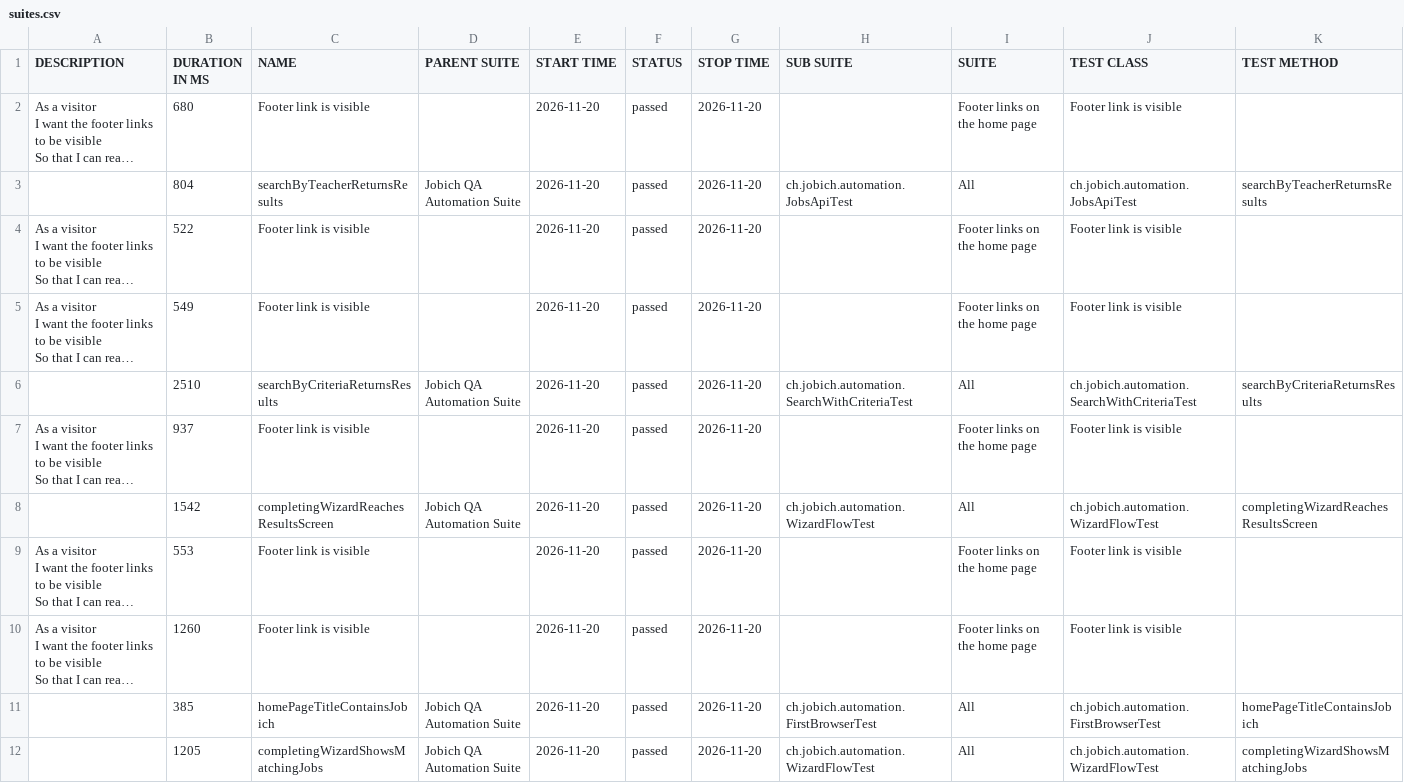
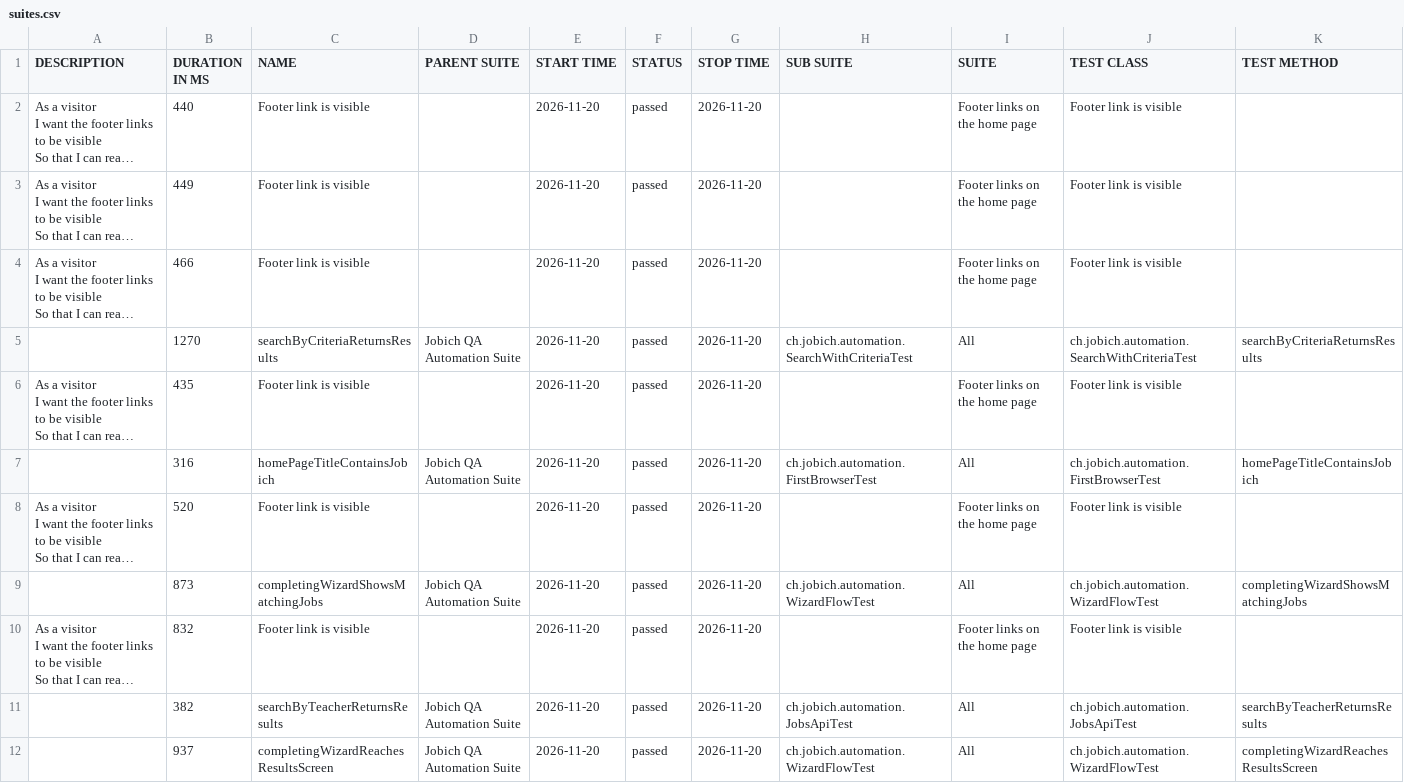
Before and after one commit to aazinchenko/jobich-automation, a CSV file: data/suites.csv, drawn as a sheet; long unchanged cells end in …; removed rows and columns are numbered as before the commit, all else as after; the diff names each change by its address in the sheet, - before the commit and + after, or states it on an @@ line.

```diff
--- a/data/suites.csv
+++ b/data/suites.csv
-B2 (DURATION IN MS): 680
+B2 (DURATION IN MS): 440
-row 3:  | 804 | searchByTeacherReturnsResults | Jobich QA Automation Suite | 2026-11-20 | passed | 2026-11-20 | ch.jobich.automation.JobsApiTest | All | ch.jobich.automation.JobsApiTest | searchByTeacherReturnsResults
-B3 (DURATION IN MS): 522
+B3 (DURATION IN MS): 449
-B4 (DURATION IN MS): 549
+B4 (DURATION IN MS): 466
-B5 (DURATION IN MS): 2510
+B5 (DURATION IN MS): 1270
-B6 (DURATION IN MS): 937
+B6 (DURATION IN MS): 435
-B7 (DURATION IN MS): 1542
+B7 (DURATION IN MS): 316
-C7 (NAME): completingWizardReachesResultsScreen
+C7 (NAME): homePageTitleContainsJobich
-H7 (SUB SUITE): ch.jobich.automation.WizardFlowTest
+H7 (SUB SUITE): ch.jobich.automation.FirstBrowserTest
-J7 (TEST CLASS): ch.jobich.automation.WizardFlowTest
+J7 (TEST CLASS): ch.jobich.automation.FirstBrowserTest
-K7 (TEST METHOD): completingWizardReachesResultsScreen
+K7 (TEST METHOD): homePageTitleContainsJobich
-B8 (DURATION IN MS): 553
+B8 (DURATION IN MS): 520
+row 9:  | 873 | completingWizardShowsMatchingJobs | Jobich QA Automation Suite | 2026-11-20 | passed | 2026-11-20 | ch.jobich.automation.WizardFlowTest | All | ch.jobich.automation.WizardFlowTest | completingWizardShowsMatchingJobs
-B10 (DURATION IN MS): 1260
+B10 (DURATION IN MS): 832
-B11 (DURATION IN MS): 385
+B11 (DURATION IN MS): 382
-C11 (NAME): homePageTitleContainsJobich
+C11 (NAME): searchByTeacherReturnsResults
-H11 (SUB SUITE): ch.jobich.automation.FirstBrowserTest
+H11 (SUB SUITE): ch.jobich.automation.JobsApiTest
-J11 (TEST CLASS): ch.jobich.automation.FirstBrowserTest
+J11 (TEST CLASS): ch.jobich.automation.JobsApiTest
-K11 (TEST METHOD): homePageTitleContainsJobich
+K11 (TEST METHOD): searchByTeacherReturnsResults
-B12 (DURATION IN MS): 1205
+B12 (DURATION IN MS): 937
-C12 (NAME): completingWizardShowsMatchingJobs
+C12 (NAME): completingWizardReachesResultsScreen
-K12 (TEST METHOD): completingWizardShowsMatchingJobs
+K12 (TEST METHOD): completingWizardReachesResultsScreen
```
Also changed, not shown: 38 other files.
